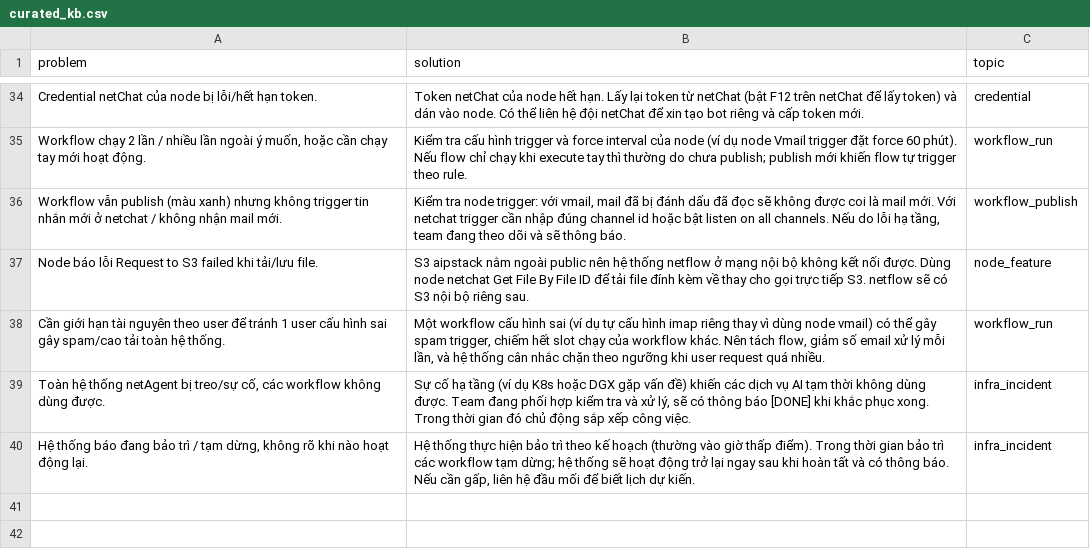
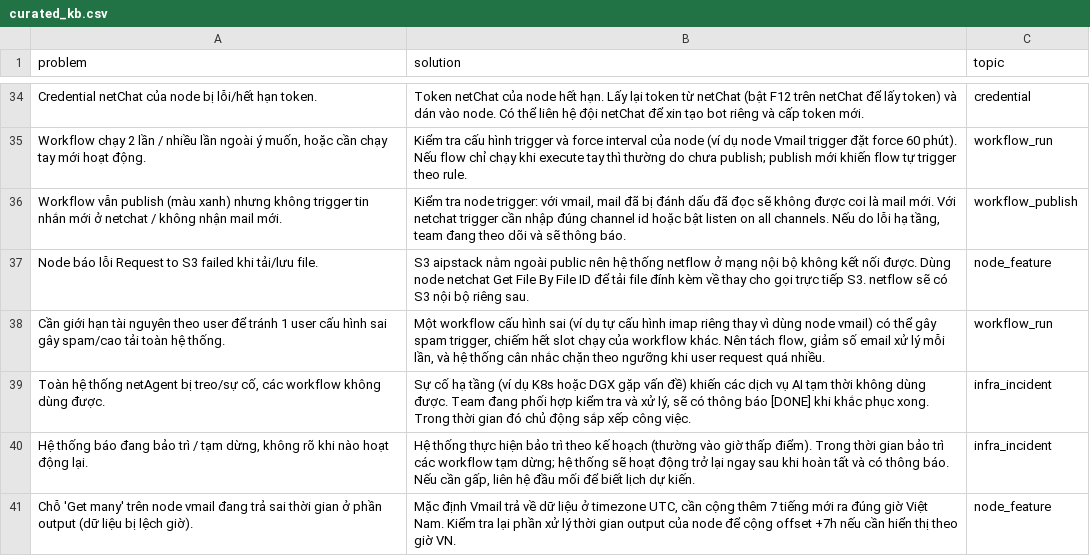
Before and after one commit to anhnguyen1204/netagent-support, a CSV file: data/curated_kb.csv, drawn as a sheet; only a part is shown, gaps mark what is left out; the diff names each change by its address in the sheet, - before the commit and + after, or states it on an @@ line.

```diff
--- a/data/curated_kb.csv
+++ b/data/curated_kb.csv
+row 41: Chỗ 'Get many' trên node vmail đang trả sai thời gian ở phần output (dữ liệu bị lệch giờ). | Mặc định Vmail trả về dữ liệu ở timezone UTC, cần cộng thêm 7 tiếng mới ra đúng giờ Việt Nam. Kiểm tra lại phần xử lý thời gian output của node để cộng offset +7h nếu cần hiển thị theo giờ VN. | node_feature
```
Also changed, not shown: 2 other files.
